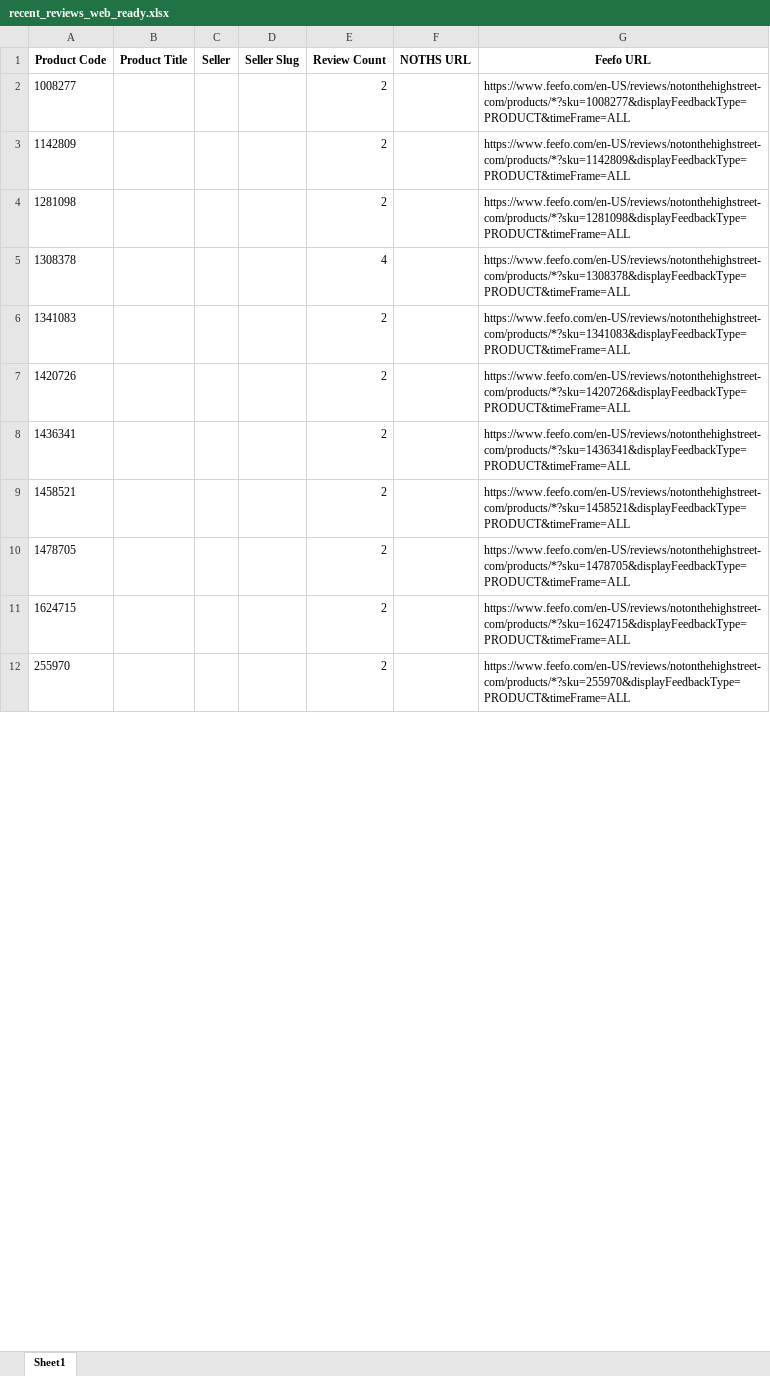
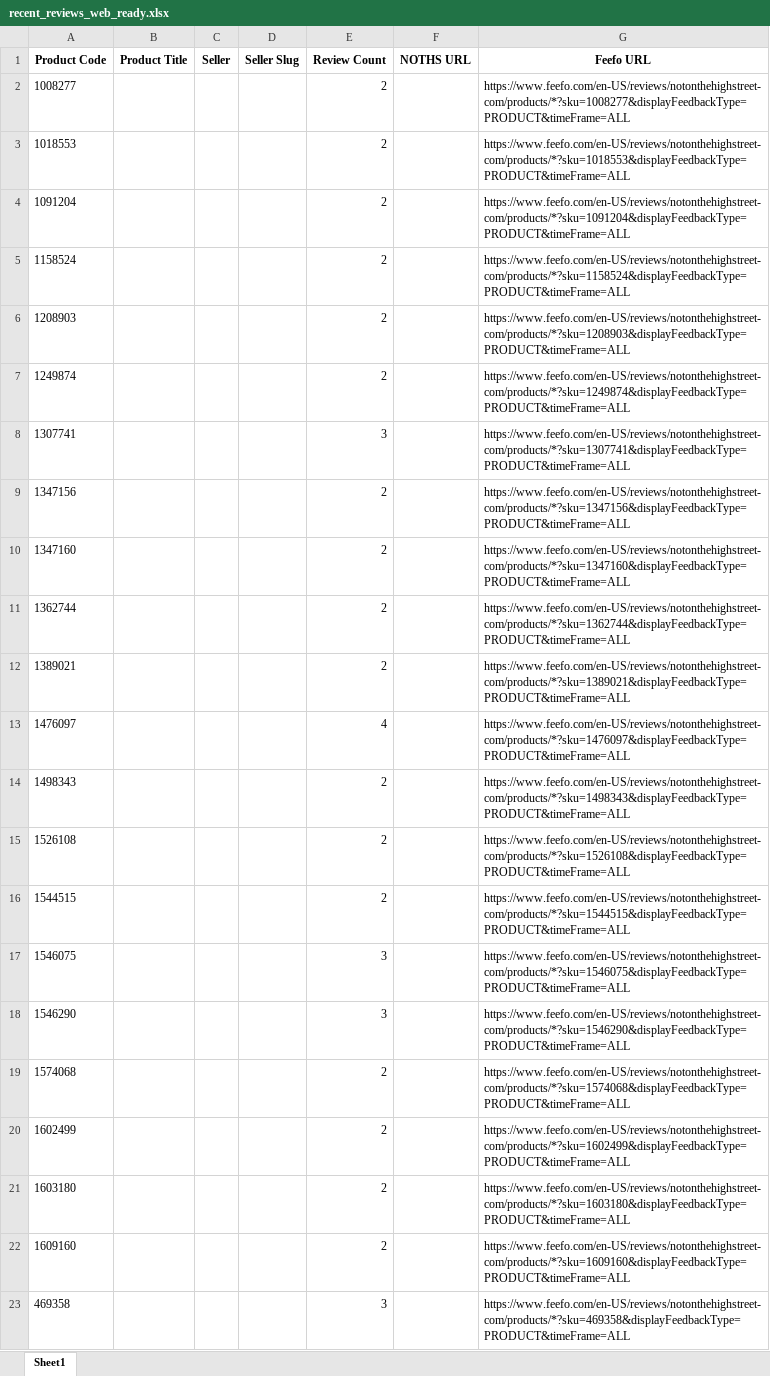
Before and after one commit to lovewue/mostreviews-site, an Excel workbook: data/recent_reviews_web_ready.xlsx, sheet Sheet1, drawn as a sheet; only a part is shown; values as stored, in another font and other column widths than the file's, no borders; addresses are those after the commit; the diff covers the shown part only; the diff names each change by its address in the sheet, - before the commit and + after, or states it on an @@ line.

```diff
--- a/data/recent_reviews_web_ready.xlsx (sheet Sheet1)
+++ b/data/recent_reviews_web_ready.xlsx (sheet Sheet1)
-A3 (Product Code): 1142809
+A3 (Product Code): 1018553
-G3 (Feefo URL): https://www.feefo.com/en-US/reviews/notonthehighstreet-com/products/*?sku=1142809&displayFeedbackType=PRODUCT&timeFrame=ALL
+G3 (Feefo URL): https://www.feefo.com/en-US/reviews/notonthehighstreet-com/products/*?sku=1018553&displayFeedbackType=PRODUCT&timeFrame=ALL
-A4 (Product Code): 1281098
+A4 (Product Code): 1091204
-G4 (Feefo URL): https://www.feefo.com/en-US/reviews/notonthehighstreet-com/products/*?sku=1281098&displayFeedbackType=PRODUCT&timeFrame=ALL
+G4 (Feefo URL): https://www.feefo.com/en-US/reviews/notonthehighstreet-com/products/*?sku=1091204&displayFeedbackType=PRODUCT&timeFrame=ALL
+row 5: 1158524 |  |  |  | 2 |  | https://www.feefo.com/en-US/reviews/notonthehighstreet-com/products/*?sku=1158524&displayFeedbackType=PRODUCT&timeFrame=ALL
+row 6: 1208903 |  |  |  | 2 |  | https://www.feefo.com/en-US/reviews/notonthehighstreet-com/products/*?sku=1208903&displayFeedbackType=PRODUCT&timeFrame=ALL
+row 7: 1249874 |  |  |  | 2 |  | https://www.feefo.com/en-US/reviews/notonthehighstreet-com/products/*?sku=1249874&displayFeedbackType=PRODUCT&timeFrame=ALL
+row 8: 1307741 |  |  |  | 3 |  | https://www.feefo.com/en-US/reviews/notonthehighstreet-com/products/*?sku=1307741&displayFeedbackType=PRODUCT&timeFrame=ALL
+row 9: 1347156 |  |  |  | 2 |  | https://www.feefo.com/en-US/reviews/notonthehighstreet-com/products/*?sku=1347156&displayFeedbackType=PRODUCT&timeFrame=ALL
+row 10: 1347160 |  |  |  | 2 |  | https://www.feefo.com/en-US/reviews/notonthehighstreet-com/products/*?sku=1347160&displayFeedbackType=PRODUCT&timeFrame=ALL
+row 11: 1362744 |  |  |  | 2 |  | https://www.feefo.com/en-US/reviews/notonthehighstreet-com/products/*?sku=1362744&displayFeedbackType=PRODUCT&timeFrame=ALL
+row 12: 1389021 |  |  |  | 2 |  | https://www.feefo.com/en-US/reviews/notonthehighstreet-com/products/*?sku=1389021&displayFeedbackType=PRODUCT&timeFrame=ALL
-A13 (Product Code): 1308378
+A13 (Product Code): 1476097
-G13 (Feefo URL): https://www.feefo.com/en-US/reviews/notonthehighstreet-com/products/*?sku=1308378&displayFeedbackType=PRODUCT&timeFrame=ALL
+G13 (Feefo URL): https://www.feefo.com/en-US/reviews/notonthehighstreet-com/products/*?sku=1476097&displayFeedbackType=PRODUCT&timeFrame=ALL
-A14 (Product Code): 1341083
+A14 (Product Code): 1498343
-G14 (Feefo URL): https://www.feefo.com/en-US/reviews/notonthehighstreet-com/products/*?sku=1341083&displayFeedbackType=PRODUCT&timeFrame=ALL
+G14 (Feefo URL): https://www.feefo.com/en-US/reviews/notonthehighstreet-com/products/*?sku=1498343&displayFeedbackType=PRODUCT&timeFrame=ALL
-A15 (Product Code): 1420726
+A15 (Product Code): 1526108
-G15 (Feefo URL): https://www.feefo.com/en-US/reviews/notonthehighstreet-com/products/*?sku=1420726&displayFeedbackType=PRODUCT&timeFrame=ALL
+G15 (Feefo URL): https://www.feefo.com/en-US/reviews/notonthehighstreet-com/products/*?sku=1526108&displayFeedbackType=PRODUCT&timeFrame=ALL
-A16 (Product Code): 1436341
+A16 (Product Code): 1544515
-G16 (Feefo URL): https://www.feefo.com/en-US/reviews/notonthehighstreet-com/products/*?sku=1436341&displayFeedbackType=PRODUCT&timeFrame=ALL
+G16 (Feefo URL): https://www.feefo.com/en-US/reviews/notonthehighstreet-com/products/*?sku=1544515&displayFeedbackType=PRODUCT&timeFrame=ALL
+row 17: 1546075 |  |  |  | 3 |  | https://www.feefo.com/en-US/reviews/notonthehighstreet-com/products/*?sku=1546075&displayFeedbackType=PRODUCT&timeFrame=ALL
+row 18: 1546290 |  |  |  | 3 |  | https://www.feefo.com/en-US/reviews/notonthehighstreet-com/products/*?sku=1546290&displayFeedbackType=PRODUCT&timeFrame=ALL
-A19 (Product Code): 1458521
+A19 (Product Code): 1574068
-G19 (Feefo URL): https://www.feefo.com/en-US/reviews/notonthehighstreet-com/products/*?sku=1458521&displayFeedbackType=PRODUCT&timeFrame=ALL
+G19 (Feefo URL): https://www.feefo.com/en-US/reviews/notonthehighstreet-com/products/*?sku=1574068&displayFeedbackType=PRODUCT&timeFrame=ALL
-A20 (Product Code): 1478705
+A20 (Product Code): 1602499
-G20 (Feefo URL): https://www.feefo.com/en-US/reviews/notonthehighstreet-com/products/*?sku=1478705&displayFeedbackType=PRODUCT&timeFrame=ALL
+G20 (Feefo URL): https://www.feefo.com/en-US/reviews/notonthehighstreet-com/products/*?sku=1602499&displayFeedbackType=PRODUCT&timeFrame=ALL
-A21 (Product Code): 1624715
+A21 (Product Code): 1603180
-G21 (Feefo URL): https://www.feefo.com/en-US/reviews/notonthehighstreet-com/products/*?sku=1624715&displayFeedbackType=PRODUCT&timeFrame=ALL
+G21 (Feefo URL): https://www.feefo.com/en-US/reviews/notonthehighstreet-com/products/*?sku=1603180&displayFeedbackType=PRODUCT&timeFrame=ALL
-A22 (Product Code): 255970
+A22 (Product Code): 1609160
-G22 (Feefo URL): https://www.feefo.com/en-US/reviews/notonthehighstreet-com/products/*?sku=255970&displayFeedbackType=PRODUCT&timeFrame=ALL
+G22 (Feefo URL): https://www.feefo.com/en-US/reviews/notonthehighstreet-com/products/*?sku=1609160&displayFeedbackType=PRODUCT&timeFrame=ALL
+row 23: 469358 |  |  |  | 3 |  | https://www.feefo.com/en-US/reviews/notonthehighstreet-com/products/*?sku=469358&displayFeedbackType=PRODUCT&timeFrame=ALL
```
Also changed, not shown: 4 added rows and 10 edited cells elsewhere in this sheet, 1 other file.
